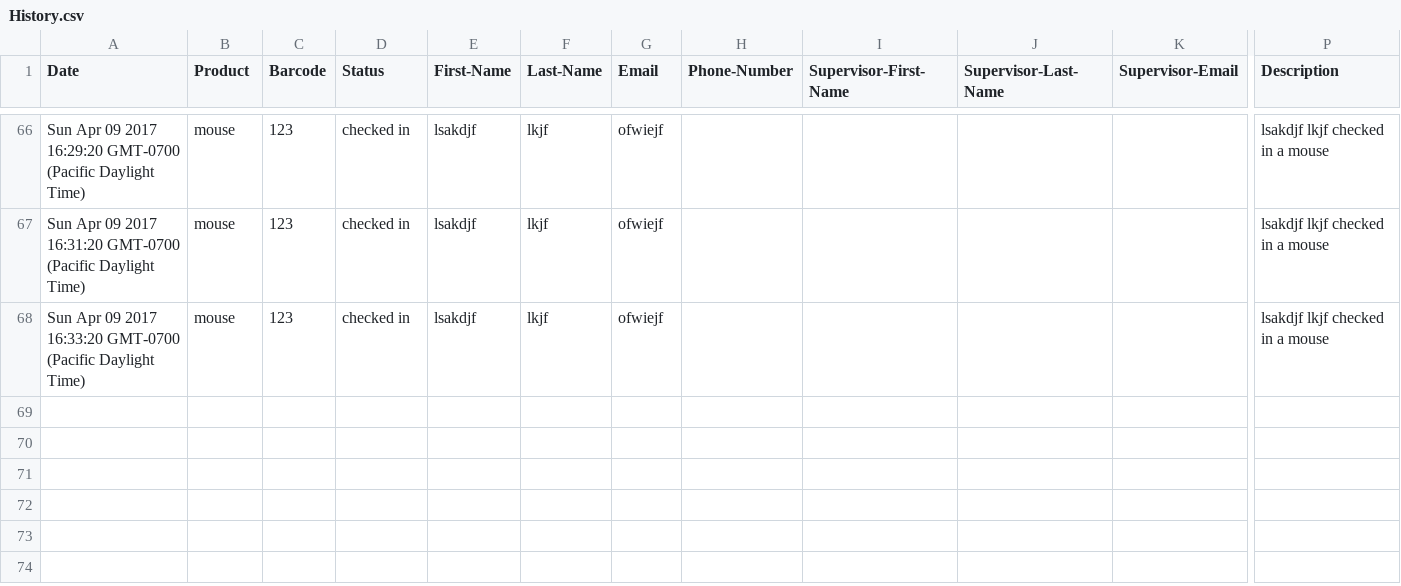
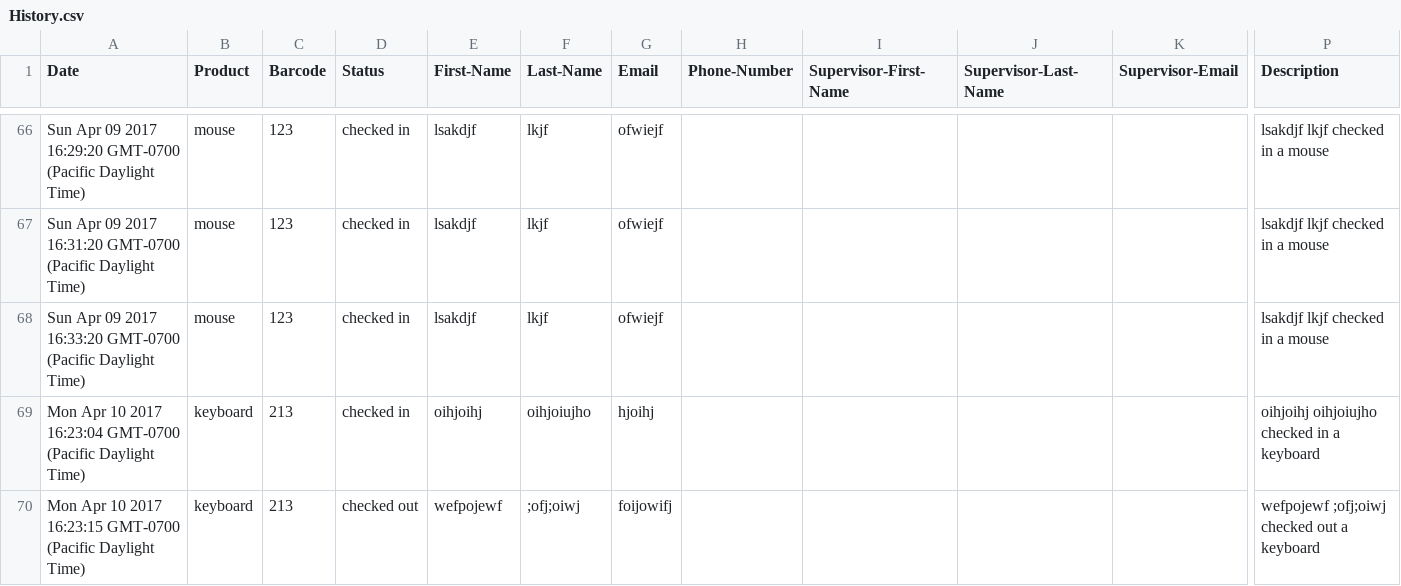
Before and after one commit to gill-navpreet/Equipment-Inventory-Tracking-Project, a CSV file: csvFiles/History.csv, drawn as a sheet; only a part is shown, gaps mark what is left out; rows hold the shown columns only; the diff names each change by its address in the sheet, - before the commit and + after, or states it on an @@ line.

```diff
--- a/csvFiles/History.csv
+++ b/csvFiles/History.csv
+row 69: Mon Apr 10 2017 16:23:04 GMT-0700 (Pacific Daylight Time) | keyboard | 213 | checked in | oihjoihj | oihjoiujho | hjoihj |  |  |  |  | oihjoihj oihjoiujho checked in a keyboard
+row 70: Mon Apr 10 2017 16:23:15 GMT-0700 (Pacific Daylight Time) | keyboard | 213 | checked out | wefpojewf | ;ofj;oiwj | foijowifj |  |  |  |  | wefpojewf ;ofj;oiwj checked out a keyboard
```
Also changed, not shown: csvFiles/Inventory.csv, 1 other file.
